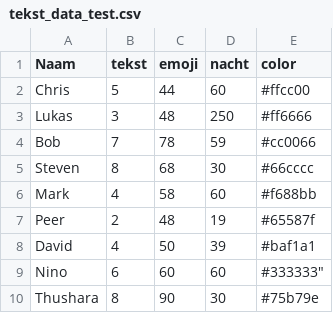
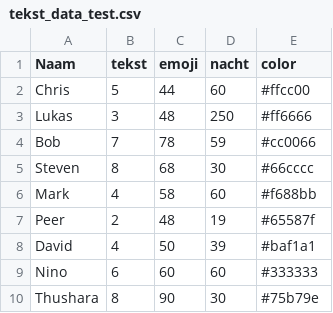
Before and after one commit to MarkdeKwaasteniet/test_D3, a CSV file: tekst_data_test.csv, drawn as a sheet.

Commit message:
Update tekst_data_test.csv

```diff
--- a/tekst_data_test.csv
+++ b/tekst_data_test.csv
@@ -8,3 +8,3 @@ Peer,2,48,19,"#65587f"
 David,4,50,39,"#baf1a1"
-Nino,6,60,60,#333333"
+Nino,6,60,60,"#333333"
 Thushara,8,90,30,"#75b79e"
```
